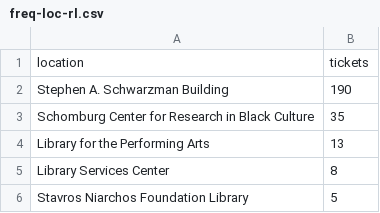
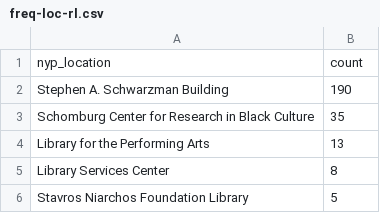
Before and after one commit to BookOps-CAT/cat-tickets, a CSV file: public_data/freq-loc-rl.csv, drawn as a sheet; removed rows and columns are numbered as before the commit, all else as after; the diff names each change by its address in the sheet, - before the commit and + after, or states it on an @@ line.

```diff
--- a/public_data/freq-loc-rl.csv
+++ b/public_data/freq-loc-rl.csv
-row 1: location | tickets
+row 1: nyp_location | count
```
Also changed, not shown: public_data/cat-pie-bl.csv, public_data/cat-pie-bp.csv, 3 other files.
